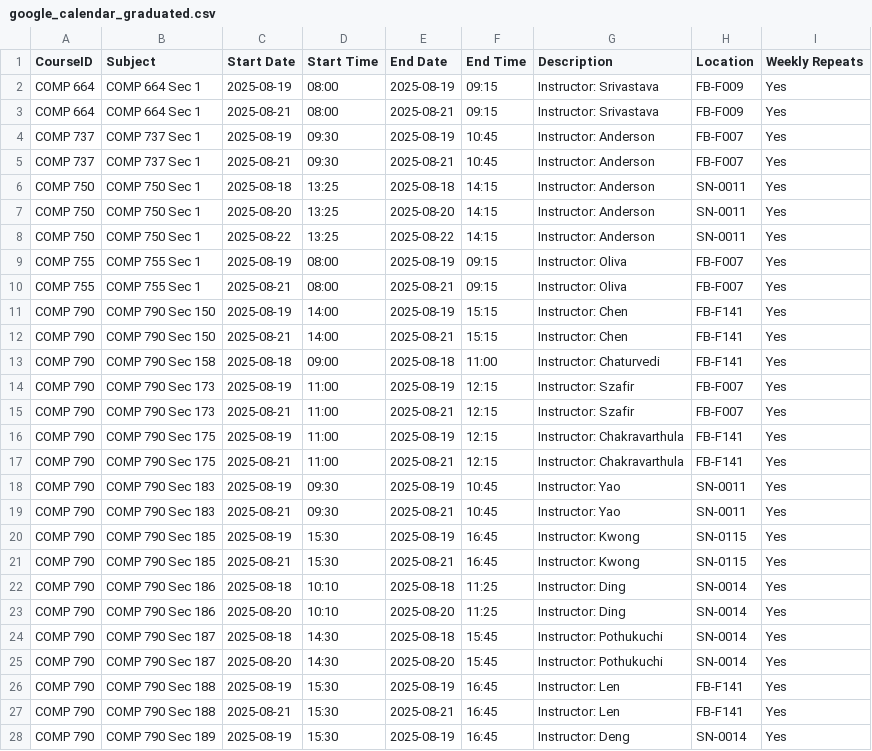
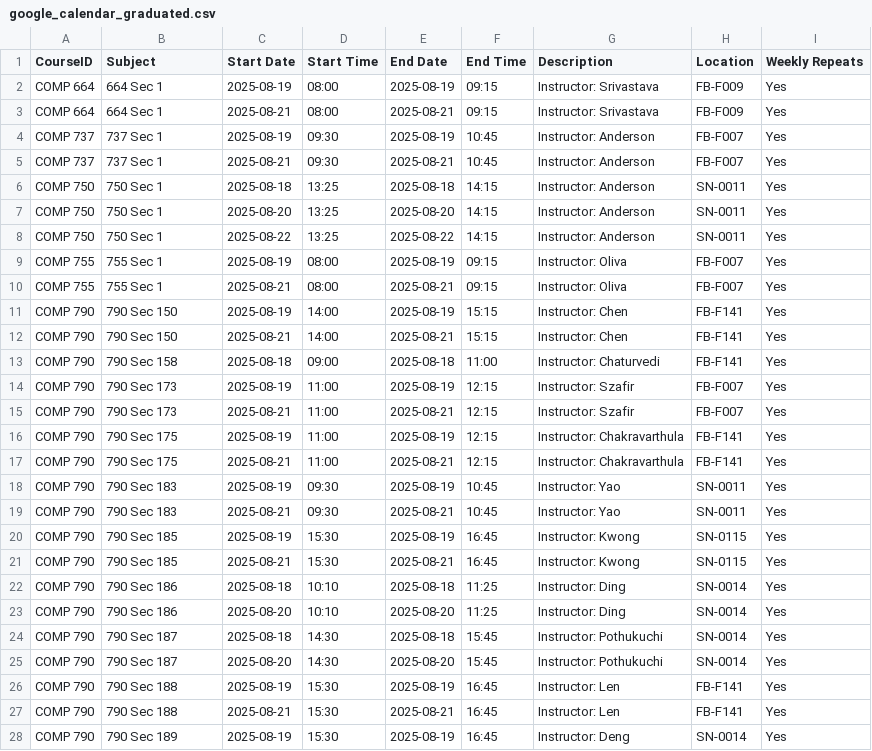
Before and after one commit to hashunc/UNC-CS-Course-Scheduling-mk2, a CSV file: data/Output/google_calendar_graduated.csv, drawn as a sheet; only a part is shown; the diff covers the shown part only.

```diff
--- a/data/Output/google_calendar_graduated.csv
+++ b/data/Output/google_calendar_graduated.csv
@@ -1,28 +1,28 @@
 CourseID,Subject,Start Date,Start Time,End Date,End Time,Description,Location,Weekly Repeats
-COMP 664,COMP 664 Sec 1,2025-08-19,08:00,2025-08-19,09:15,Instructor: Srivastava,FB-F009,Yes
-COMP 664,COMP 664 Sec 1,2025-08-21,08:00,2025-08-21,09:15,Instructor: Srivastava,FB-F009,Yes
-COMP 737,COMP 737 Sec 1,2025-08-19,09:30,2025-08-19,10:45,Instructor: Anderson,FB-F007,Yes
-COMP 737,COMP 737 Sec 1,2025-08-21,09:30,2025-08-21,10:45,Instructor: Anderson,FB-F007,Yes
-COMP 750,COMP 750 Sec 1,2025-08-18,13:25,2025-08-18,14:15,Instructor: Anderson,SN-0011,Yes
-COMP 750,COMP 750 Sec 1,2025-08-20,13:25,2025-08-20,14:15,Instructor: Anderson,SN-0011,Yes
-COMP 750,COMP 750 Sec 1,2025-08-22,13:25,2025-08-22,14:15,Instructor: Anderson,SN-0011,Yes
-COMP 755,COMP 755 Sec 1,2025-08-19,08:00,2025-08-19,09:15,Instructor: Oliva,FB-F007,Yes
-COMP 755,COMP 755 Sec 1,2025-08-21,08:00,2025-08-21,09:15,Instructor: Oliva,FB-F007,Yes
-COMP 790,COMP 790 Sec 150,2025-08-19,14:00,2025-08-19,15:15,Instructor: Chen,FB-F141,Yes
-COMP 790,COMP 790 Sec 150,2025-08-21,14:00,2025-08-21,15:15,Instructor: Chen,FB-F141,Yes
-COMP 790,COMP 790 Sec 158,2025-08-18,09:00,2025-08-18,11:00,Instructor: Chaturvedi,FB-F141,Yes
-COMP 790,COMP 790 Sec 173,2025-08-19,11:00,2025-08-19,12:15,Instructor: Szafir,FB-F007,Yes
-COMP 790,COMP 790 Sec 173,2025-08-21,11:00,2025-08-21,12:15,Instructor: Szafir,FB-F007,Yes
-COMP 790,COMP 790 Sec 175,2025-08-19,11:00,2025-08-19,12:15,Instructor: Chakravarthula,FB-F141,Yes
-COMP 790,COMP 790 Sec 175,2025-08-21,11:00,2025-08-21,12:15,Instructor: Chakravarthula,FB-F141,Yes
-COMP 790,COMP 790 Sec 183,2025-08-19,09:30,2025-08-19,10:45,Instructor: Yao,SN-0011,Yes
-COMP 790,COMP 790 Sec 183,2025-08-21,09:30,2025-08-21,10:45,Instructor: Yao,SN-0011,Yes
-COMP 790,COMP 790 Sec 185,2025-08-19,15:30,2025-08-19,16:45,Instructor: Kwong,SN-0115,Yes
-COMP 790,COMP 790 Sec 185,2025-08-21,15:30,2025-08-21,16:45,Instructor: Kwong,SN-0115,Yes
-COMP 790,COMP 790 Sec 186,2025-08-18,10:10,2025-08-18,11:25,Instructor: Ding,SN-0014,Yes
-COMP 790,COMP 790 Sec 186,2025-08-20,10:10,2025-08-20,11:25,Instructor: Ding,SN-0014,Yes
-COMP 790,COMP 790 Sec 187,2025-08-18,14:30,2025-08-18,15:45,Instructor: Pothukuchi,SN-0014,Yes
-COMP 790,COMP 790 Sec 187,2025-08-20,14:30,2025-08-20,15:45,Instructor: Pothukuchi,SN-0014,Yes
-COMP 790,COMP 790 Sec 188,2025-08-19,15:30,2025-08-19,16:45,Instructor: Len,FB-F141,Yes
-COMP 790,COMP 790 Sec 188,2025-08-21,15:30,2025-08-21,16:45,Instructor: Len,FB-F141,Yes
-COMP 790,COMP 790 Sec 189,2025-08-19,15:30,2025-08-19,16:45,Instructor: Deng,SN-0014,Yes
+COMP 664,664 Sec 1,2025-08-19,08:00,2025-08-19,09:15,Instructor: Srivastava,FB-F009,Yes
+COMP 664,664 Sec 1,2025-08-21,08:00,2025-08-21,09:15,Instructor: Srivastava,FB-F009,Yes
+COMP 737,737 Sec 1,2025-08-19,09:30,2025-08-19,10:45,Instructor: Anderson,FB-F007,Yes
+COMP 737,737 Sec 1,2025-08-21,09:30,2025-08-21,10:45,Instructor: Anderson,FB-F007,Yes
+COMP 750,750 Sec 1,2025-08-18,13:25,2025-08-18,14:15,Instructor: Anderson,SN-0011,Yes
+COMP 750,750 Sec 1,2025-08-20,13:25,2025-08-20,14:15,Instructor: Anderson,SN-0011,Yes
+COMP 750,750 Sec 1,2025-08-22,13:25,2025-08-22,14:15,Instructor: Anderson,SN-0011,Yes
+COMP 755,755 Sec 1,2025-08-19,08:00,2025-08-19,09:15,Instructor: Oliva,FB-F007,Yes
+COMP 755,755 Sec 1,2025-08-21,08:00,2025-08-21,09:15,Instructor: Oliva,FB-F007,Yes
+COMP 790,790 Sec 150,2025-08-19,14:00,2025-08-19,15:15,Instructor: Chen,FB-F141,Yes
+COMP 790,790 Sec 150,2025-08-21,14:00,2025-08-21,15:15,Instructor: Chen,FB-F141,Yes
+COMP 790,790 Sec 158,2025-08-18,09:00,2025-08-18,11:00,Instructor: Chaturvedi,FB-F141,Yes
+COMP 790,790 Sec 173,2025-08-19,11:00,2025-08-19,12:15,Instructor: Szafir,FB-F007,Yes
+COMP 790,790 Sec 173,2025-08-21,11:00,2025-08-21,12:15,Instructor: Szafir,FB-F007,Yes
+COMP 790,790 Sec 175,2025-08-19,11:00,2025-08-19,12:15,Instructor: Chakravarthula,FB-F141,Yes
+COMP 790,790 Sec 175,2025-08-21,11:00,2025-08-21,12:15,Instructor: Chakravarthula,FB-F141,Yes
+COMP 790,790 Sec 183,2025-08-19,09:30,2025-08-19,10:45,Instructor: Yao,SN-0011,Yes
+COMP 790,790 Sec 183,2025-08-21,09:30,2025-08-21,10:45,Instructor: Yao,SN-0011,Yes
+COMP 790,790 Sec 185,2025-08-19,15:30,2025-08-19,16:45,Instructor: Kwong,SN-0115,Yes
+COMP 790,790 Sec 185,2025-08-21,15:30,2025-08-21,16:45,Instructor: Kwong,SN-0115,Yes
+COMP 790,790 Sec 186,2025-08-18,10:10,2025-08-18,11:25,Instructor: Ding,SN-0014,Yes
+COMP 790,790 Sec 186,2025-08-20,10:10,2025-08-20,11:25,Instructor: Ding,SN-0014,Yes
+COMP 790,790 Sec 187,2025-08-18,14:30,2025-08-18,15:45,Instructor: Pothukuchi,SN-0014,Yes
+COMP 790,790 Sec 187,2025-08-20,14:30,2025-08-20,15:45,Instructor: Pothukuchi,SN-0014,Yes
+COMP 790,790 Sec 188,2025-08-19,15:30,2025-08-19,16:45,Instructor: Len,FB-F141,Yes
+COMP 790,790 Sec 188,2025-08-21,15:30,2025-08-21,16:45,Instructor: Len,FB-F141,Yes
+COMP 790,790 Sec 189,2025-08-19,15:30,2025-08-19,16:45,Instructor: Deng,SN-0014,Yes
```
Also changed, not shown: 1 edited cell elsewhere in this file, data/Output/google_calendar_undergraduate.csv, 1 other file.
